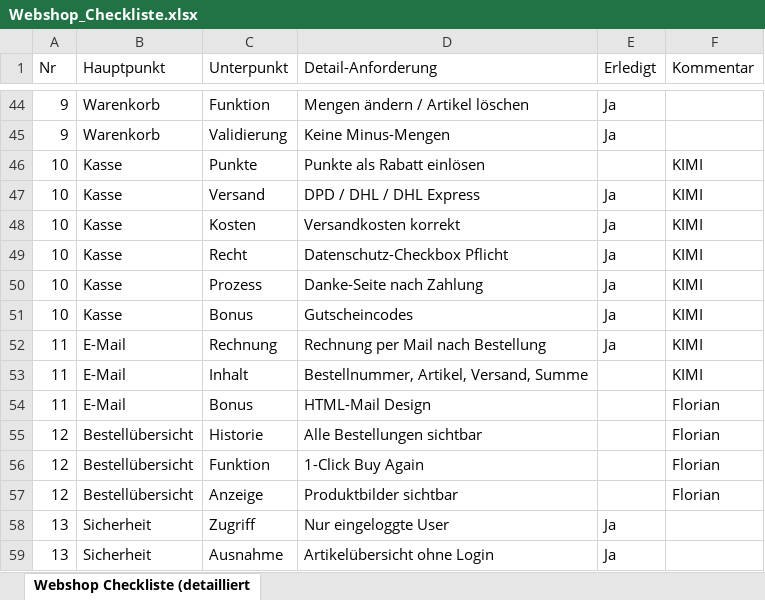
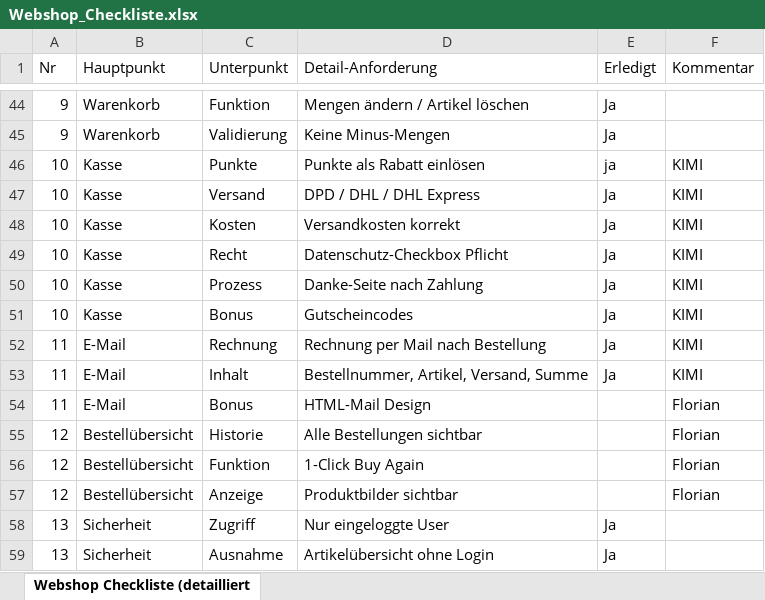
Before and after one commit to notKimii/Webprojekt, an Excel workbook: Webshop_Checkliste.xlsx, sheet Webshop Checkliste (detailliert, drawn as a sheet; only a part is shown, gaps mark what is left out; values as stored, in another font and other column widths than the file's, no borders; the diff names each change by its address in the sheet, - before the commit and + after, or states it on an @@ line.

```diff
--- a/Webshop_Checkliste.xlsx (sheet Webshop Checkliste (detailliert)
+++ b/Webshop_Checkliste.xlsx (sheet Webshop Checkliste (detailliert)
-E46 (Erledigt): (empty)
+E46 (Erledigt): ja
-E53 (Erledigt): (empty)
+E53 (Erledigt): Ja
```
Also changed, not shown: 2 other files.
